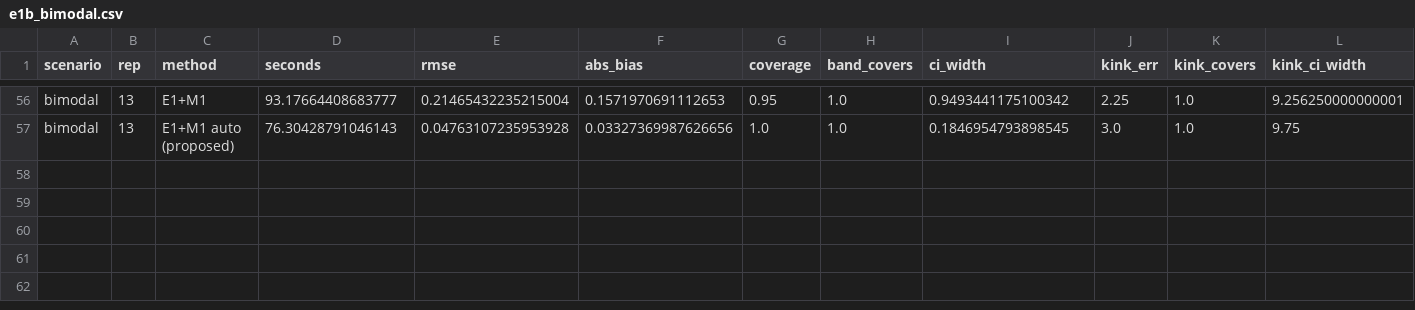
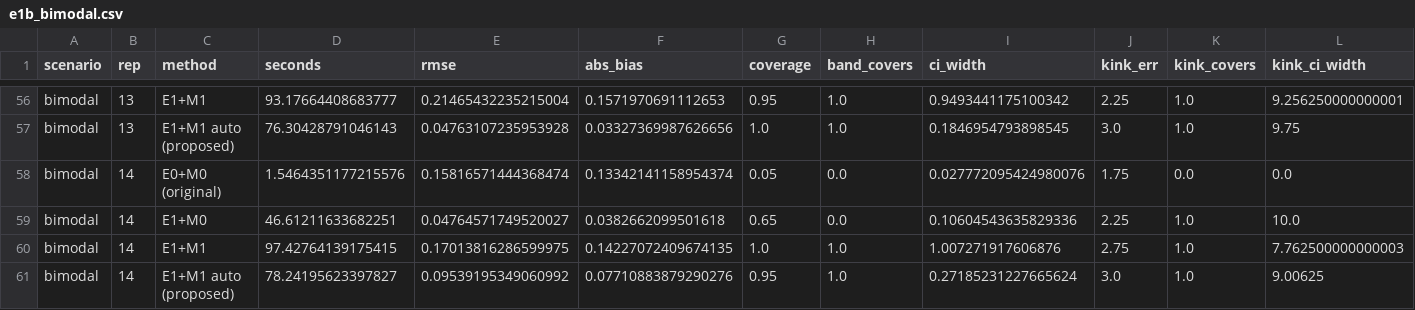
Before and after one commit to zhangwuziyang/LSC, a CSV file: experiments/results/e1b_bimodal.csv, drawn as a sheet; only a part is shown, gaps mark what is left out.

```diff
--- a/experiments/results/e1b_bimodal.csv
+++ b/experiments/results/e1b_bimodal.csv
@@ -57 +57,5 @@ bimodal,13,E1+M1,93.17664408683777,0.21465432235215004,0.1571970691112653,0.95,1
 bimodal,13,E1+M1 auto (proposed),76.30428791046143,0.04763107235953928,0.03327369987626656,1.0,1.0,0.1846954793898545,3.0,1.0,9.75
+bimodal,14,E0+M0 (original),1.5464351177215576,0.15816571444368474,0.13342141158954374,0.05,0.0,0.027772095424980076,1.75,0.0,0.0
+bimodal,14,E1+M0,46.61211633682251,0.04764571749520027,0.0382662099501618,0.65,0.0,0.10604543635829336,2.25,1.0,10.0
+bimodal,14,E1+M1,97.42764139175415,0.17013816286599975,0.14227072409674135,1.0,1.0,1.007271917606876,2.75,1.0,7.762500000000003
+bimodal,14,E1+M1 auto (proposed),78.24195623397827,0.09539195349060992,0.07710883879290276,0.95,1.0,0.27185231227665624,3.0,1.0,9.00625
```
